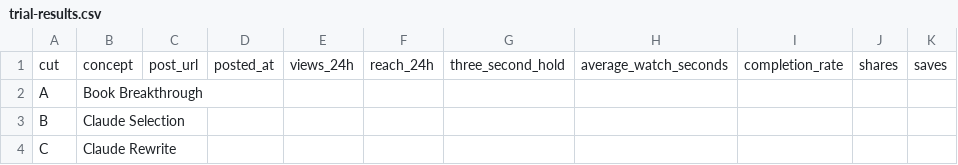
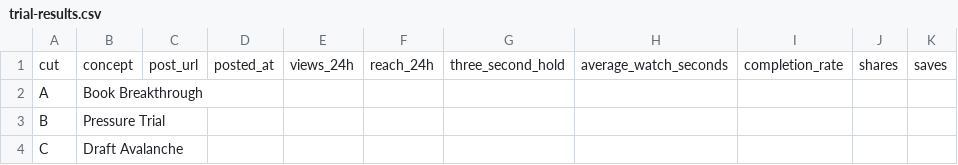
Before and after one commit to alexyc9381/claude-reels-workflow, a CSV file: video/src/win167/qa/trials/trial-results.csv, drawn as a sheet; only a part is shown; the diff names each change by its address in the sheet, - before the commit and + after, or states it on an @@ line.

Commit message:
Rebuild WIN trials around pressure and draft evolution events

```diff
--- a/video/src/win167/qa/trials/trial-results.csv
+++ b/video/src/win167/qa/trials/trial-results.csv
-B3: Claude Selection
+B3: Pressure Trial
-B4: Claude Rewrite
+B4: Draft Avalanche
```
Also changed, not shown: 39 other files.
